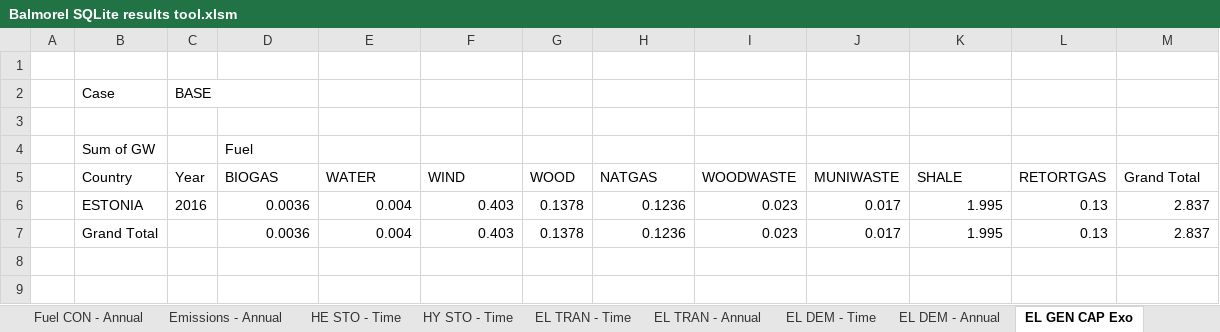
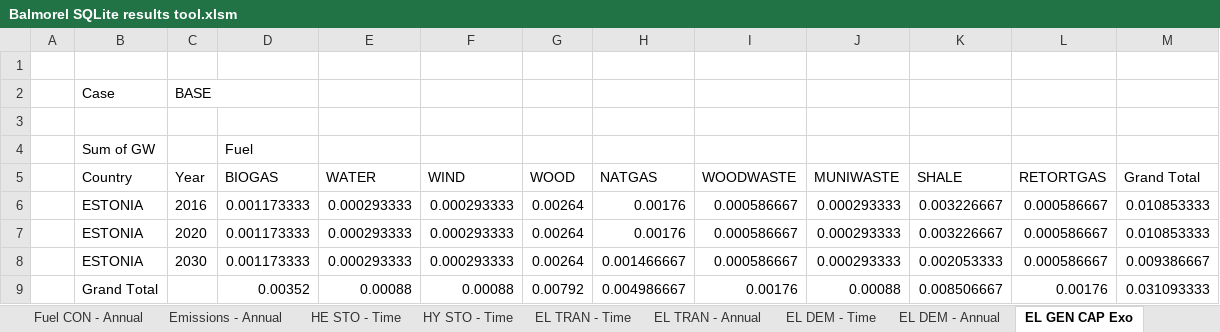
Before and after one commit to balmorelcommunity/Balmorel_output, an Excel workbook: Balmorel SQLite results tool.xlsm, sheet EL GEN CAP Exo, drawn as a sheet; values as stored, in another font and other column widths than the file's, no borders; charts and pictures not drawn; removed rows and columns are numbered as before the commit, all else as after; the diff names each change by its address in the sheet, - before the commit and + after, or states it on an @@ line.

```diff
--- a/Balmorel SQLite results tool.xlsm (sheet EL GEN CAP Exo)
+++ b/Balmorel SQLite results tool.xlsm (sheet EL GEN CAP Exo)
-row 6:  | ESTONIA | 2016 | 0.0036 | 0.004 | 0.403 | 0.1378 | 0.1236 | 0.023 | 0.017 | 1.995 | 0.13 | 2.837
-row 7:  | Grand Total |  | 0.0036 | 0.004 | 0.403 | 0.1378 | 0.1236 | 0.023 | 0.017 | 1.995 | 0.13 | 2.837
+row 6:  | ESTONIA | 2016 | 0.001173333 | 0.000293333 | 0.000293333 | 0.00264 | 0.00176 | 0.000586667 | 0.000293333 | 0.003226667 | 0.000586667 | 0.010853333
+row 7:  | ESTONIA | 2020 | 0.001173333 | 0.000293333 | 0.000293333 | 0.00264 | 0.00176 | 0.000586667 | 0.000293333 | 0.003226667 | 0.000586667 | 0.010853333
+row 8:  | ESTONIA | 2030 | 0.001173333 | 0.000293333 | 0.000293333 | 0.00264 | 0.001466667 | 0.000586667 | 0.000293333 | 0.002053333 | 0.000586667 | 0.009386667
+row 9:  | Grand Total |  | 0.00352 | 0.00088 | 0.00088 | 0.00792 | 0.004986667 | 0.00176 | 0.00088 | 0.008506667 | 0.00176 | 0.031093333
```
Also changed, not shown: sheet EL GEN - Time, sheet Queries_BB4, sheet Queries_BB3, sheet Control, charts or pictures.
